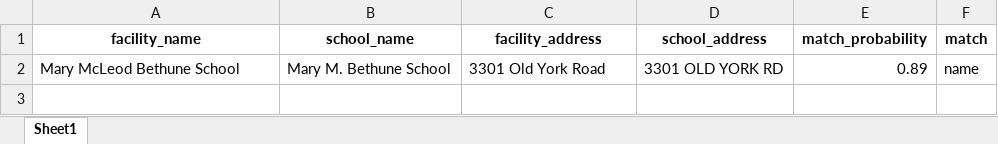
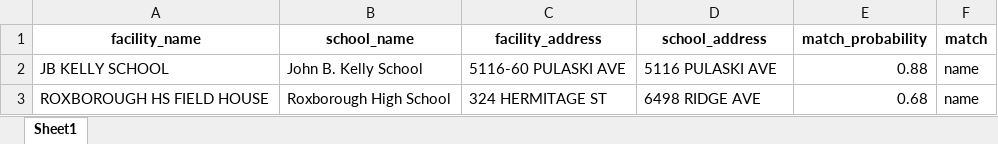
Before and after one commit to PhilaController/asbestos-dashboard-data, an Excel workbook: data/interim/fuzzy_matches.xlsx, sheet Sheet1, drawn as a sheet; values as stored, in another font and other column widths than the file's, no borders; removed rows and columns are numbered as before the commit, all else as after; the diff names each change by its address in the sheet, - before the commit and + after, or states it on an @@ line.

```diff
--- a/data/interim/fuzzy_matches.xlsx (sheet Sheet1)
+++ b/data/interim/fuzzy_matches.xlsx (sheet Sheet1)
-row 2: Mary McLeod Bethune School | Mary M. Bethune School | 3301 Old York Road | 3301 OLD YORK RD | 0.89 | name
+row 2: JB KELLY SCHOOL | John B. Kelly School | 5116-60 PULASKI AVE | 5116 PULASKI AVE | 0.88 | name
+row 3: ROXBOROUGH HS FIELD HOUSE | Roxborough High School | 324 HERMITAGE ST | 6498 RIDGE AVE | 0.68 | name
```
Also changed, not shown: data/interim/crosswalk.xlsx, data/interim/missing_geocoded_addresses.xlsx, 5 other files.
